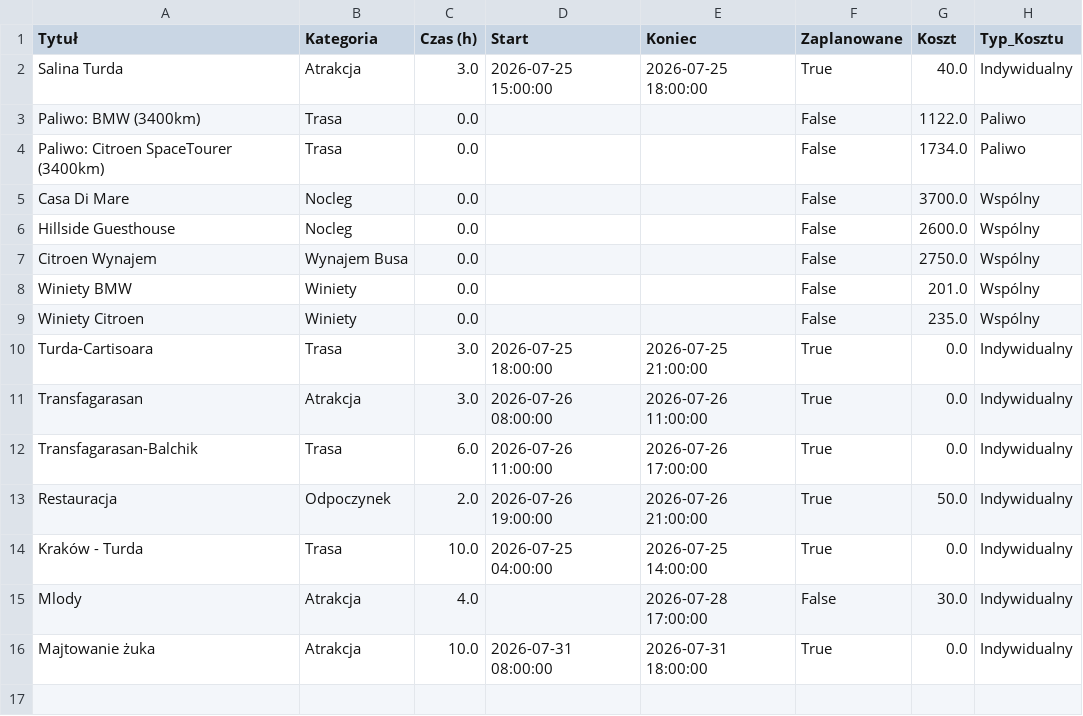
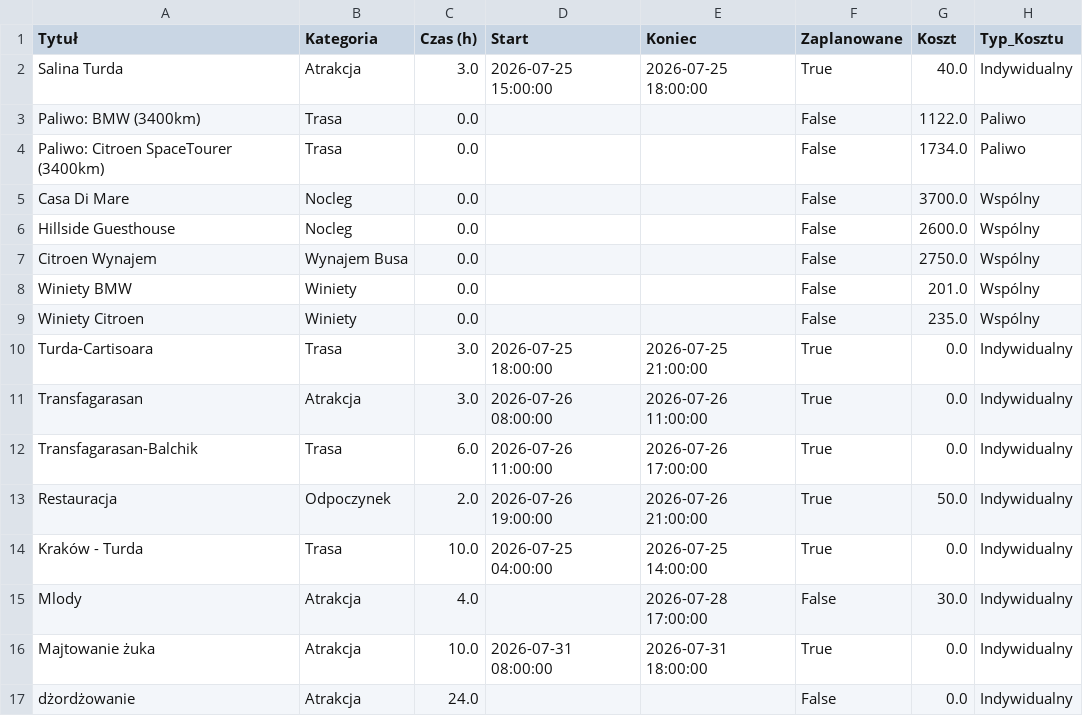
Before and after one commit to PatrykMolo/Zwariowana-Przygoda, a CSV file: default_data.csv, drawn as a sheet.

Commit message:
Update

```diff
--- a/default_data.csv
+++ b/default_data.csv
@@ -16 +16,2 @@ Mlody,Atrakcja,4.0,,2026-07-28 17:00:00,False,30.0,Indywidualny
 Majtowanie żuka ,Atrakcja,10.0,2026-07-31 08:00:00,2026-07-31 18:00:00,True,0.0,Indywidualny
+dżordżowanie,Atrakcja,24.0,,,False,0.0,Indywidualny
```
